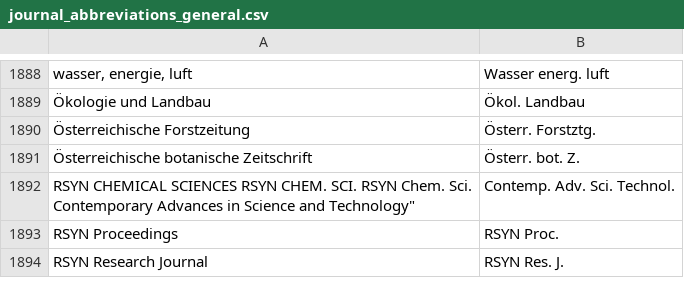
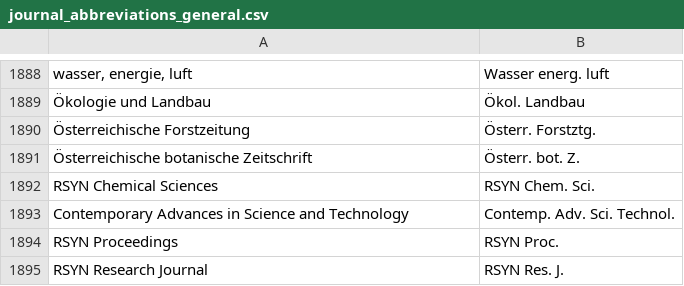
Before and after one commit to JabRef/abbrv.jabref.org, a CSV file: journals/journal_abbreviations_general.csv, drawn as a sheet; only a part is shown, gaps mark what is left out.

Commit message:
Update journals/journal_abbreviations_general.csv
Co-authored-by: Northword <44738481+northword@users.noreply.github.com>

```diff
--- a/journals/journal_abbreviations_general.csv
+++ b/journals/journal_abbreviations_general.csv
@@ -1891,4 +1891,4 @@
 "Österreichische botanische Zeitschrift","Österr. bot. Z.",""
-"RSYN CHEMICAL SCIENCES	RSYN CHEM. SCI.	RSYN Chem. Sci.
-"Contemporary Advances in Science and Technology","Contemp. Adv. Sci. Technol.",""
+"RSYN Chemical Sciences","RSYN Chem. Sci.",""
+"Contemporary Advances in Science and Technology","Contemp. Adv. Sci. Technol.",""
 "RSYN Proceedings","RSYN Proc.",""
```
